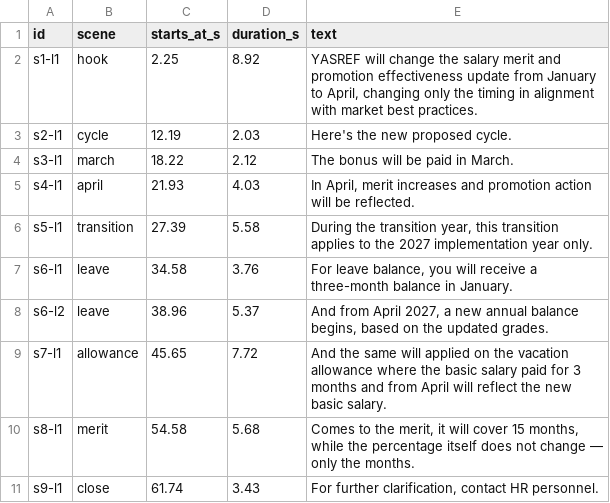
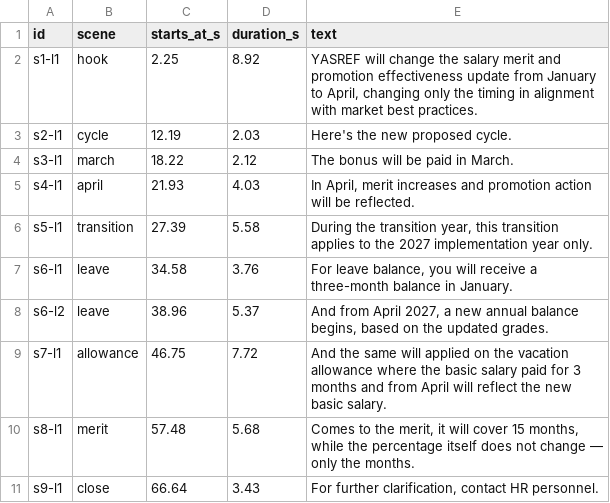
Before and after one commit to shahadmm89/New-cycle-, a CSV file: output/narration/durations.csv, drawn as a sheet.

```diff
--- a/output/narration/durations.csv
+++ b/output/narration/durations.csv
@@ -8,4 +8,4 @@ s6-l1,leave,34.58,3.76,"For leave balance, you will receive a three-month balanc
 s6-l2,leave,38.96,5.37,"And from April 2027, a new annual balance begins, based on the updated grades."
-s7-l1,allowance,45.65,7.72,"And the same will applied on the vacation allowance where the basic salary paid for 3 months and from April will reflect the new basic salary."
-s8-l1,merit,54.58,5.68,"Comes to the merit, it will cover 15 months, while the percentage itself does not change — only the months."
-s9-l1,close,61.74,3.43,"For further clarification, contact HR personnel."
+s7-l1,allowance,46.75,7.72,"And the same will applied on the vacation allowance where the basic salary paid for 3 months and from April will reflect the new basic salary."
+s8-l1,merit,57.48,5.68,"Comes to the merit, it will cover 15 months, while the percentage itself does not change — only the months."
+s9-l1,close,66.64,3.43,"For further clarification, contact HR personnel."
```
Also changed, not shown: 17 other files.
